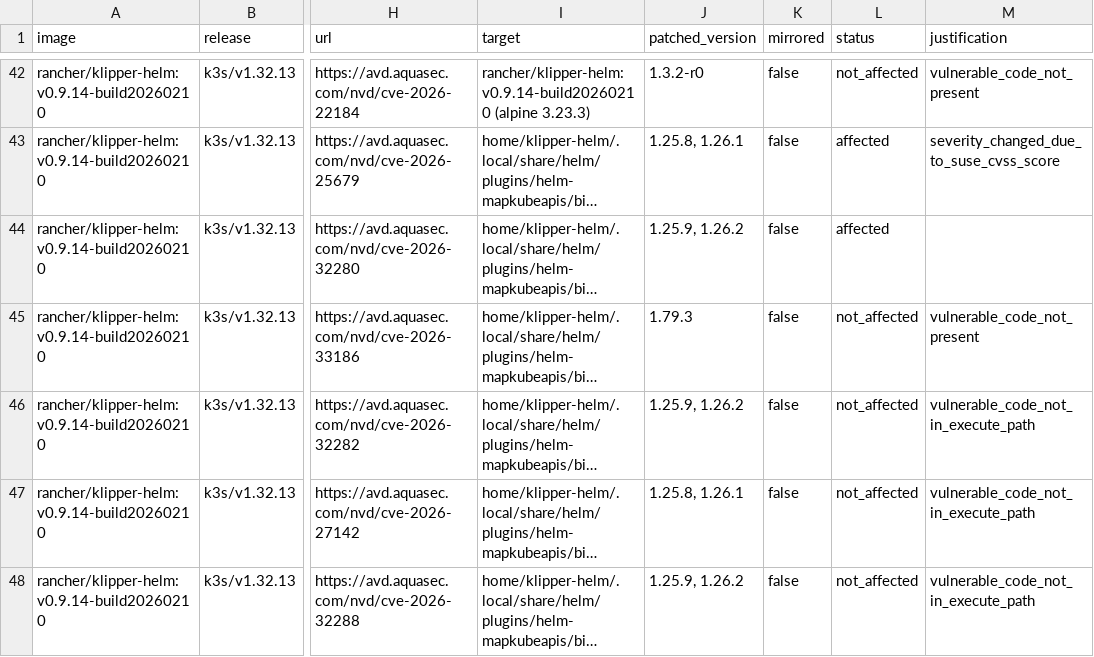
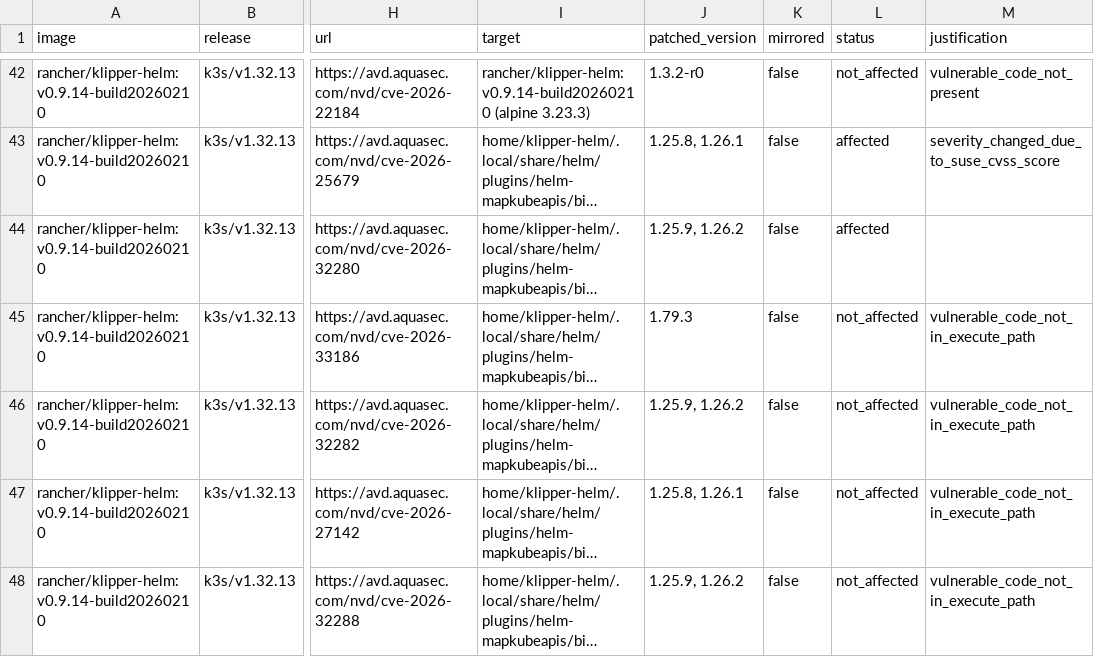
Before and after one commit to k3s-io/scans, a CSV file: docs/csv/report-k3s-v1.32.13-cves.csv, drawn as a sheet; only a part is shown, gaps mark what is left out; long unchanged cells end in …; the diff names each change by its address in the sheet, - before the commit and + after, or states it on an @@ line.

```diff
--- a/docs/csv/report-k3s-v1.32.13-cves.csv
+++ b/docs/csv/report-k3s-v1.32.13-cves.csv
-M45 (justification): vulnerable_code_not_present
+M45 (justification): vulnerable_code_not_in_execute_path
```
Also changed, not shown: docs/csv/report-k3s-v1.33.10-cves.csv, docs/csv/report-k3s-v1.34.6-cves.csv, 14 other files.
